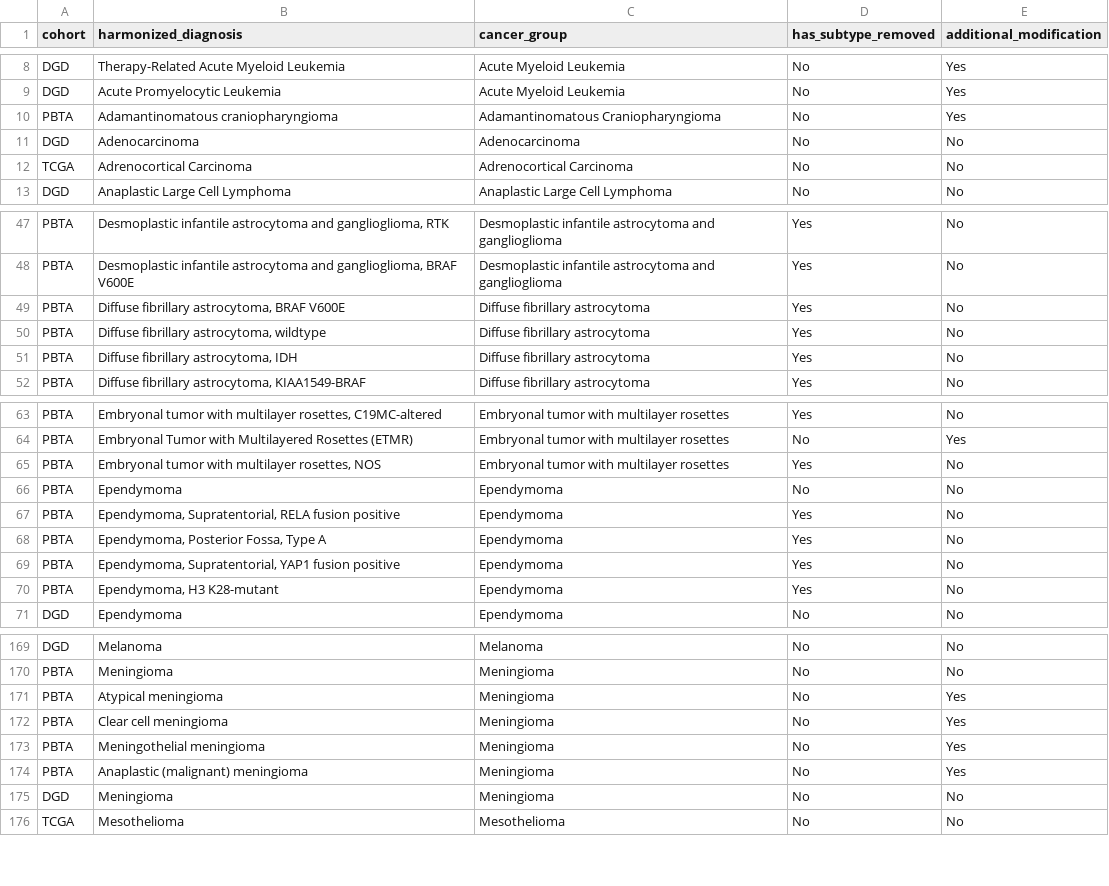
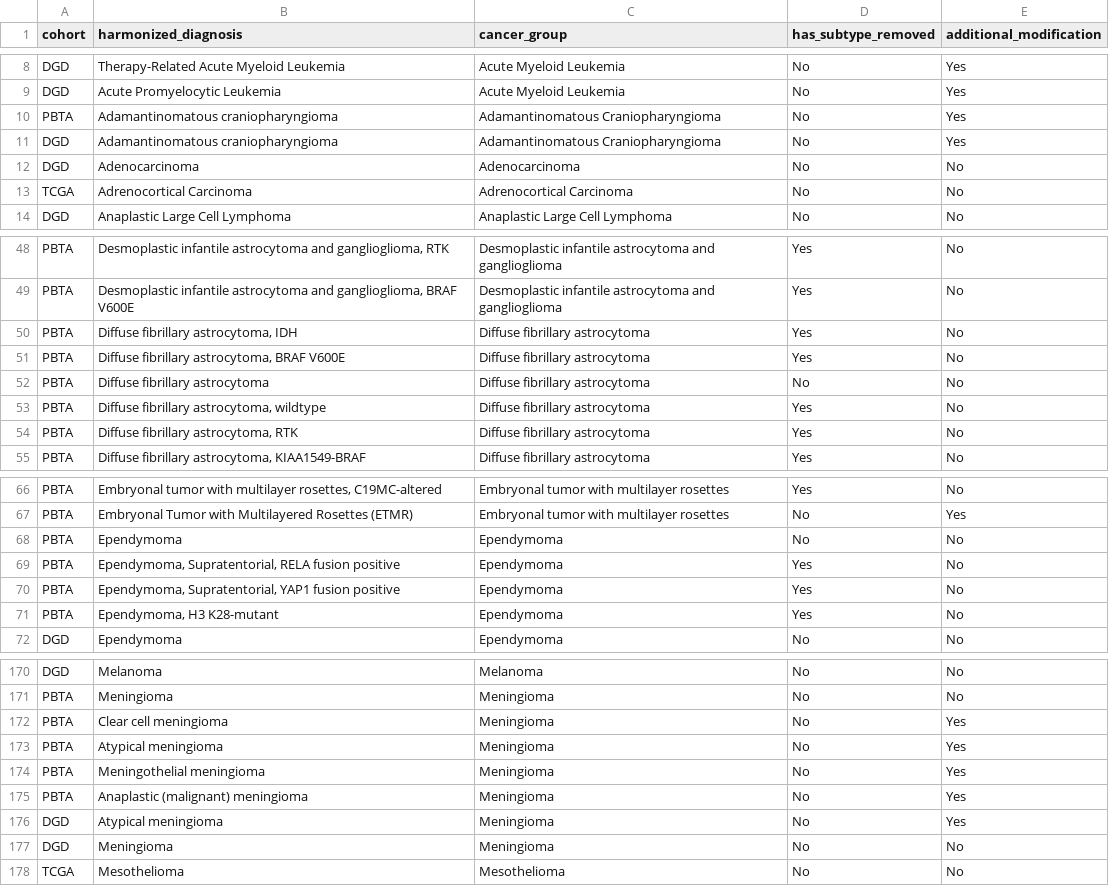
Before and after one commit to sangeetashukla/OpenPedCan-analysis, a TSV file: analyses/molecular-subtyping-integrate/results/harmonized_diagnosis_cancer_group_table.tsv, drawn as a sheet; only a part is shown, gaps mark what is left out; the diff covers the shown part only.

Commit message:
update with latest subtyping results

```diff
--- a/analyses/molecular-subtyping-integrate/results/harmonized_diagnosis_cancer_group_table.tsv
+++ b/analyses/molecular-subtyping-integrate/results/harmonized_diagnosis_cancer_group_table.tsv
@@ -10,2 +10,3 @@ DGD	Acute Promyelocytic Leukemia	Acute Myeloid Leukemia	No	Yes
 PBTA	Adamantinomatous craniopharyngioma	Adamantinomatous Craniopharyngioma	No	Yes
+DGD	Adamantinomatous craniopharyngioma	Adamantinomatous Craniopharyngioma	No	Yes
 DGD	Adenocarcinoma	Adenocarcinoma	No	No
@@ -48,5 +49,7 @@ PBTA	Desmoplastic infantile astrocytoma and ganglioglioma, RTK	Desmoplastic infa
 PBTA	Desmoplastic infantile astrocytoma and ganglioglioma, BRAF V600E	Desmoplastic infantile astrocytoma and ganglioglioma	Yes	No
+PBTA	Diffuse fibrillary astrocytoma, IDH	Diffuse fibrillary astrocytoma	Yes	No
 PBTA	Diffuse fibrillary astrocytoma, BRAF V600E	Diffuse fibrillary astrocytoma	Yes	No
+PBTA	Diffuse fibrillary astrocytoma	Diffuse fibrillary astrocytoma	No	No
 PBTA	Diffuse fibrillary astrocytoma, wildtype	Diffuse fibrillary astrocytoma	Yes	No
-PBTA	Diffuse fibrillary astrocytoma, IDH	Diffuse fibrillary astrocytoma	Yes	No
+PBTA	Diffuse fibrillary astrocytoma, RTK	Diffuse fibrillary astrocytoma	Yes	No
 PBTA	Diffuse fibrillary astrocytoma, KIAA1549-BRAF	Diffuse fibrillary astrocytoma	Yes	No
@@ -64,6 +67,4 @@ PBTA	Embryonal tumor with multilayer rosettes, C19MC-altered	Embryonal tumor wit
 PBTA	Embryonal Tumor with Multilayered Rosettes (ETMR)	Embryonal tumor with multilayer rosettes	No	Yes
-PBTA	Embryonal tumor with multilayer rosettes, NOS	Embryonal tumor with multilayer rosettes	Yes	No
 PBTA	Ependymoma	Ependymoma	No	No
 PBTA	Ependymoma, Supratentorial, RELA fusion positive	Ependymoma	Yes	No
-PBTA	Ependymoma, Posterior Fossa, Type A	Ependymoma	Yes	No
 PBTA	Ependymoma, Supratentorial, YAP1 fusion positive	Ependymoma	Yes	No
@@ -170,6 +171,7 @@ DGD	Melanoma	Melanoma	No	No
 PBTA	Meningioma	Meningioma	No	No
+PBTA	Clear cell meningioma	Meningioma	No	Yes
 PBTA	Atypical meningioma	Meningioma	No	Yes
-PBTA	Clear cell meningioma	Meningioma	No	Yes
 PBTA	Meningothelial meningioma	Meningioma	No	Yes
 PBTA	Anaplastic (malignant) meningioma	Meningioma	No	Yes
+DGD	Atypical meningioma	Meningioma	No	Yes
 DGD	Meningioma	Meningioma	No	No
```
Also changed, not shown: 2 added rows, 3 removed rows and 3 moved rows elsewhere in this file, analyses/efo-mondo-mapping/results/efo-mondo-map-prefill.tsv, analyses/molecular-subtyping-integrate/results/cancer_group_table_for_README.tsv, 2 other files.
